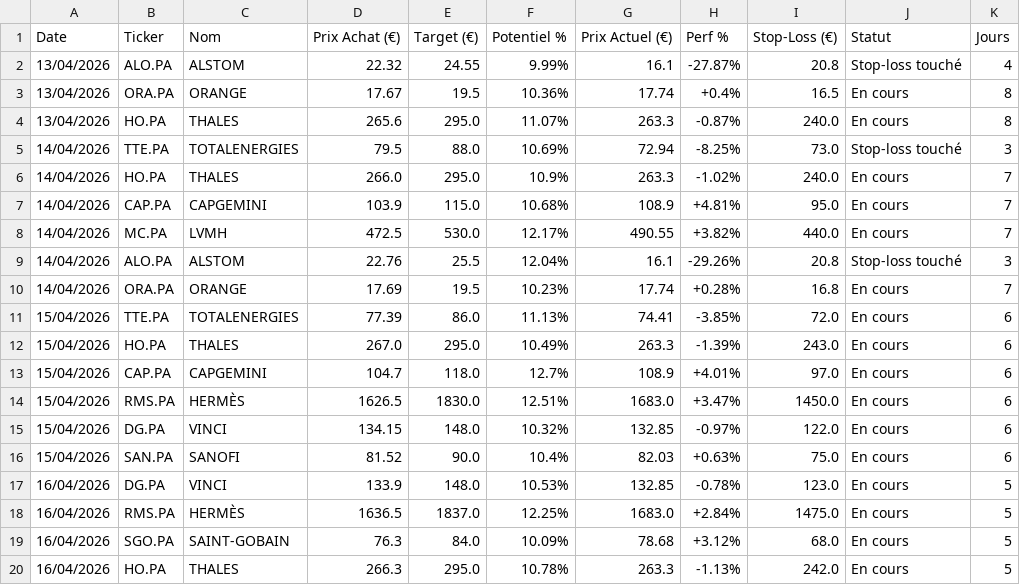
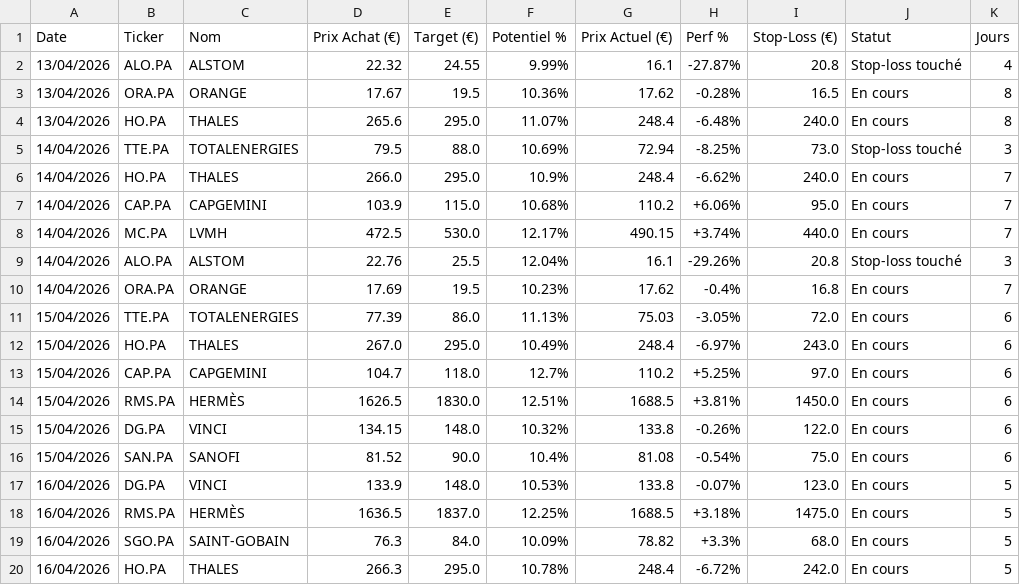
Before and after one commit to mikesyl/agent-bourse, a CSV file: historique.csv, drawn as a sheet; only a part is shown; the diff covers the shown part only.

Commit message:
Mise a jour tracker

```diff
--- a/historique.csv
+++ b/historique.csv
@@ -2,19 +2,19 @@ Date,Ticker,Nom,Prix Achat (€),Target (€),Potentiel %,Prix Actuel (€),Perf
 13/04/2026,ALO.PA,ALSTOM,22.32,24.55,9.99%,16.1,-27.87%,20.8,Stop-loss touché,4
-13/04/2026,ORA.PA,ORANGE,17.67,19.5,10.36%,17.74,+0.4%,16.5,En cours,8
-13/04/2026,HO.PA,THALES,265.6,295.0,11.07%,263.3,-0.87%,240.0,En cours,8
+13/04/2026,ORA.PA,ORANGE,17.67,19.5,10.36%,17.62,-0.28%,16.5,En cours,8
+13/04/2026,HO.PA,THALES,265.6,295.0,11.07%,248.4,-6.48%,240.0,En cours,8
 14/04/2026,TTE.PA,TOTALENERGIES,79.5,88.0,10.69%,72.94,-8.25%,73.0,Stop-loss touché,3
-14/04/2026,HO.PA,THALES,266.0,295.0,10.9%,263.3,-1.02%,240.0,En cours,7
-14/04/2026,CAP.PA,CAPGEMINI,103.9,115.0,10.68%,108.9,+4.81%,95.0,En cours,7
-14/04/2026,MC.PA,LVMH,472.5,530.0,12.17%,490.55,+3.82%,440.0,En cours,7
+14/04/2026,HO.PA,THALES,266.0,295.0,10.9%,248.4,-6.62%,240.0,En cours,7
+14/04/2026,CAP.PA,CAPGEMINI,103.9,115.0,10.68%,110.2,+6.06%,95.0,En cours,7
+14/04/2026,MC.PA,LVMH,472.5,530.0,12.17%,490.15,+3.74%,440.0,En cours,7
 14/04/2026,ALO.PA,ALSTOM,22.76,25.5,12.04%,16.1,-29.26%,20.8,Stop-loss touché,3
-14/04/2026,ORA.PA,ORANGE,17.69,19.5,10.23%,17.74,+0.28%,16.8,En cours,7
-15/04/2026,TTE.PA,TOTALENERGIES,77.39,86.0,11.13%,74.41,-3.85%,72.0,En cours,6
-15/04/2026,HO.PA,THALES,267.0,295.0,10.49%,263.3,-1.39%,243.0,En cours,6
-15/04/2026,CAP.PA,CAPGEMINI,104.7,118.0,12.7%,108.9,+4.01%,97.0,En cours,6
-15/04/2026,RMS.PA,HERMÈS,1626.5,1830.0,12.51%,1683.0,+3.47%,1450.0,En cours,6
-15/04/2026,DG.PA,VINCI,134.15,148.0,10.32%,132.85,-0.97%,122.0,En cours,6
-15/04/2026,SAN.PA,SANOFI,81.52,90.0,10.4%,82.03,+0.63%,75.0,En cours,6
-16/04/2026,DG.PA,VINCI,133.9,148.0,10.53%,132.85,-0.78%,123.0,En cours,5
-16/04/2026,RMS.PA,HERMÈS,1636.5,1837.0,12.25%,1683.0,+2.84%,1475.0,En cours,5
-16/04/2026,SGO.PA,SAINT-GOBAIN,76.3,84.0,10.09%,78.68,+3.12%,68.0,En cours,5
-16/04/2026,HO.PA,THALES,266.3,295.0,10.78%,263.3,-1.13%,242.0,En cours,5
+14/04/2026,ORA.PA,ORANGE,17.69,19.5,10.23%,17.62,-0.4%,16.8,En cours,7
+15/04/2026,TTE.PA,TOTALENERGIES,77.39,86.0,11.13%,75.03,-3.05%,72.0,En cours,6
+15/04/2026,HO.PA,THALES,267.0,295.0,10.49%,248.4,-6.97%,243.0,En cours,6
+15/04/2026,CAP.PA,CAPGEMINI,104.7,118.0,12.7%,110.2,+5.25%,97.0,En cours,6
+15/04/2026,RMS.PA,HERMÈS,1626.5,1830.0,12.51%,1688.5,+3.81%,1450.0,En cours,6
+15/04/2026,DG.PA,VINCI,134.15,148.0,10.32%,133.8,-0.26%,122.0,En cours,6
+15/04/2026,SAN.PA,SANOFI,81.52,90.0,10.4%,81.08,-0.54%,75.0,En cours,6
+16/04/2026,DG.PA,VINCI,133.9,148.0,10.53%,133.8,-0.07%,123.0,En cours,5
+16/04/2026,RMS.PA,HERMÈS,1636.5,1837.0,12.25%,1688.5,+3.18%,1475.0,En cours,5
+16/04/2026,SGO.PA,SAINT-GOBAIN,76.3,84.0,10.09%,78.82,+3.3%,68.0,En cours,5
+16/04/2026,HO.PA,THALES,266.3,295.0,10.78%,248.4,-6.72%,242.0,En cours,5
```
Also changed, not shown: 2 added rows and 38 edited cells elsewhere in this file.
